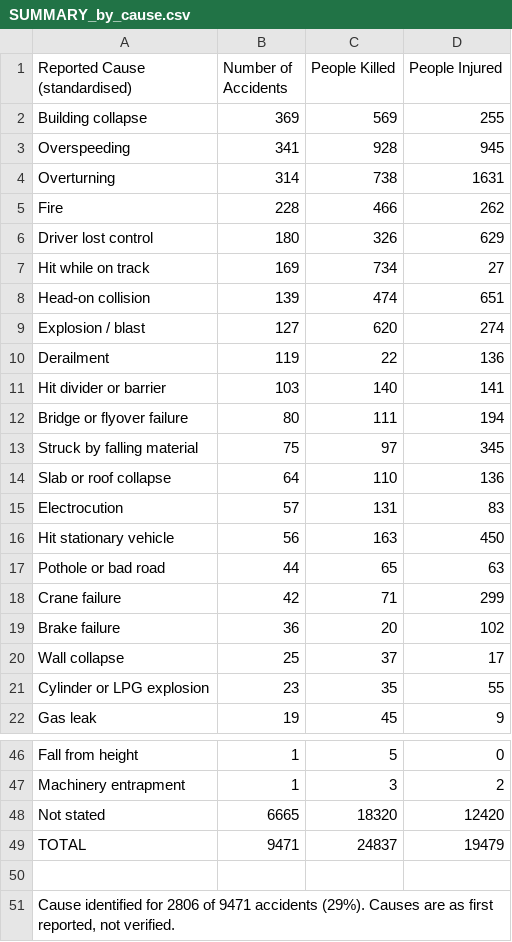
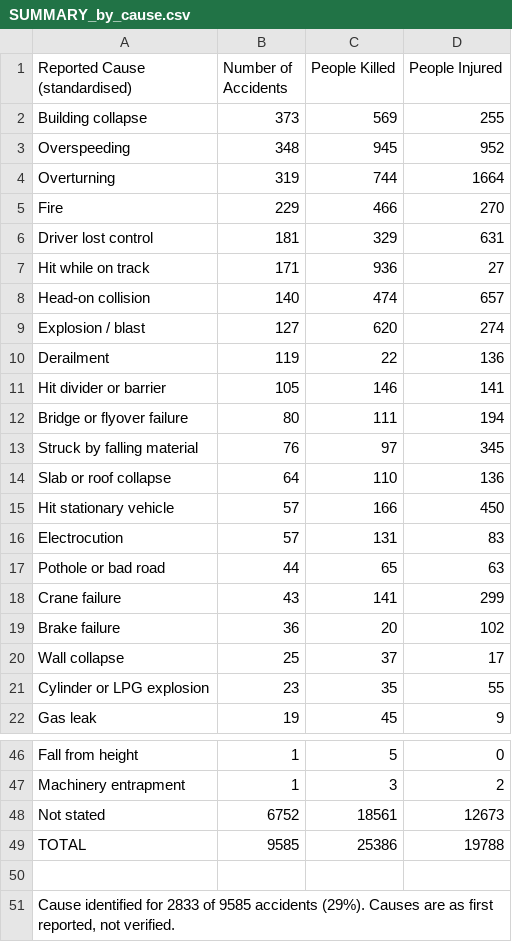
Before and after one commit to kbhattacharjeemsit-cloud/Accident-Monitor, a CSV file: SUMMARY_by_cause.csv, drawn as a sheet; only a part is shown, gaps mark what is left out; the diff covers the shown part only.

```diff
--- a/SUMMARY_by_cause.csv
+++ b/SUMMARY_by_cause.csv
@@ -1,19 +1,19 @@
 Reported Cause (standardised),Number of Accidents,People Killed,People Injured
-Building collapse,369,569,255
-Overspeeding,341,928,945
-Overturning,314,738,1631
-Fire,228,466,262
-Driver lost control,180,326,629
-Hit while on track,169,734,27
-Head-on collision,139,474,651
+Building collapse,373,569,255
+Overspeeding,348,945,952
+Overturning,319,744,1664
+Fire,229,466,270
+Driver lost control,181,329,631
+Hit while on track,171,936,27
+Head-on collision,140,474,657
 Explosion / blast,127,620,274
 Derailment,119,22,136
-Hit divider or barrier,103,140,141
+Hit divider or barrier,105,146,141
 Bridge or flyover failure,80,111,194
-Struck by falling material,75,97,345
+Struck by falling material,76,97,345
 Slab or roof collapse,64,110,136
+Hit stationary vehicle,57,166,450
 Electrocution,57,131,83
-Hit stationary vehicle,56,163,450
 Pothole or bad road,44,65,63
-Crane failure,42,71,299
+Crane failure,43,141,299
 Brake failure,36,20,102
@@ -47,5 +47,5 @@ Fall from height,1,5,0
 Machinery entrapment,1,3,2
-Not stated,6665,18320,12420
-TOTAL,9471,24837,19479
+Not stated,6752,18561,12673
+TOTAL,9585,25386,19788
 
-"Cause identified for 2806 of 9471 accidents (29%). Causes are as first reported, not verified.",,,
+"Cause identified for 2833 of 9585 accidents (29%). Causes are as first reported, not verified.",,,
```
Also changed, not shown: 2 edited cells elsewhere in this file, SUMMARY_all.csv, SUMMARY_by_category.csv, 6 other files.
